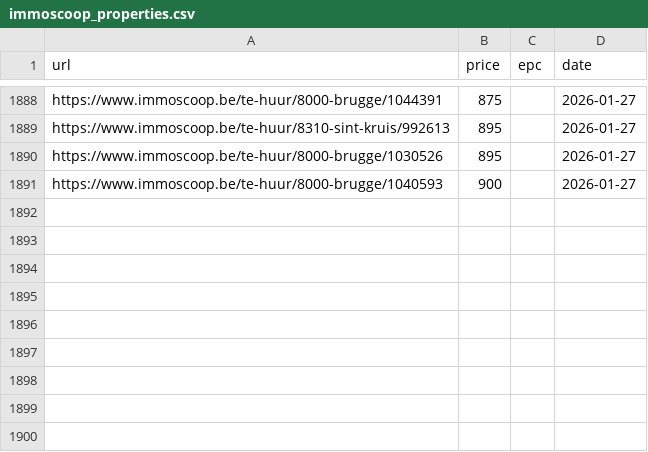
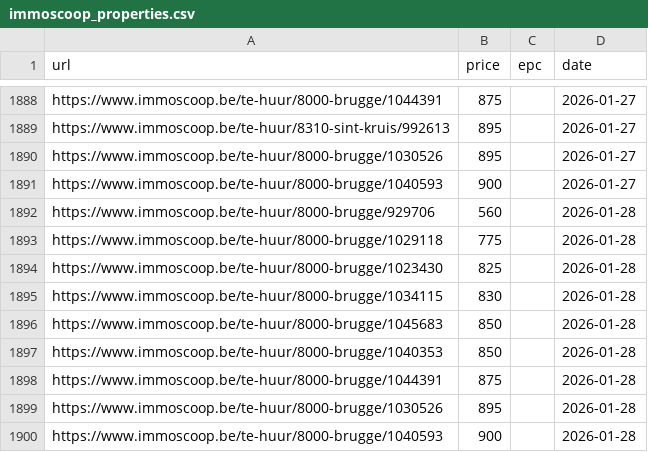
Before and after one commit to IsaacVerm/track-immoscoop, a CSV file: immoscoop_properties.csv, drawn as a sheet; only a part is shown, gaps mark what is left out.

```diff
--- a/immoscoop_properties.csv
+++ b/immoscoop_properties.csv
@@ -1891 +1891,10 @@ https://www.immoscoop.be/te-huur/8000-brugge/1030526,895,,2026-01-27
 https://www.immoscoop.be/te-huur/8000-brugge/1040593,900,,2026-01-27
+https://www.immoscoop.be/te-huur/8000-brugge/929706,560,,2026-01-28
+https://www.immoscoop.be/te-huur/8000-brugge/1029118,775,,2026-01-28
+https://www.immoscoop.be/te-huur/8000-brugge/1023430,825,,2026-01-28
+https://www.immoscoop.be/te-huur/8000-brugge/1034115,830,,2026-01-28
+https://www.immoscoop.be/te-huur/8000-brugge/1045683,850,,2026-01-28
+https://www.immoscoop.be/te-huur/8000-brugge/1040353,850,,2026-01-28
+https://www.immoscoop.be/te-huur/8000-brugge/1044391,875,,2026-01-28
+https://www.immoscoop.be/te-huur/8000-brugge/1030526,895,,2026-01-28
+https://www.immoscoop.be/te-huur/8000-brugge/1040593,900,,2026-01-28
```
